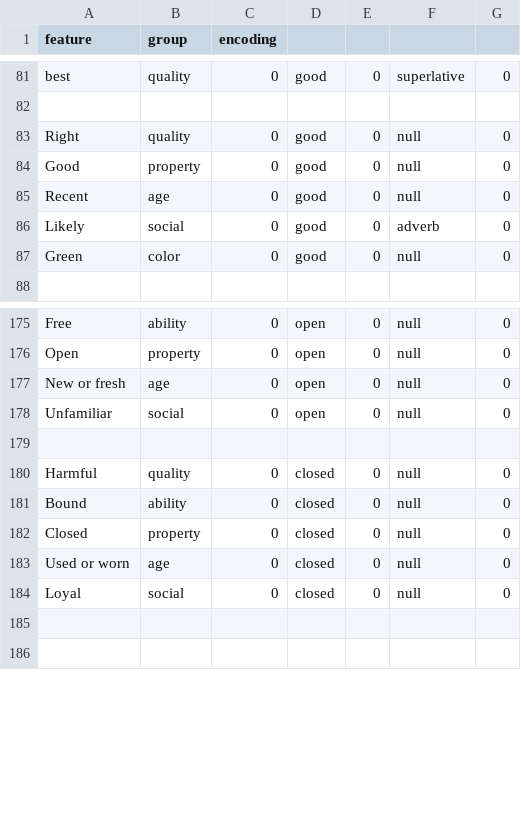
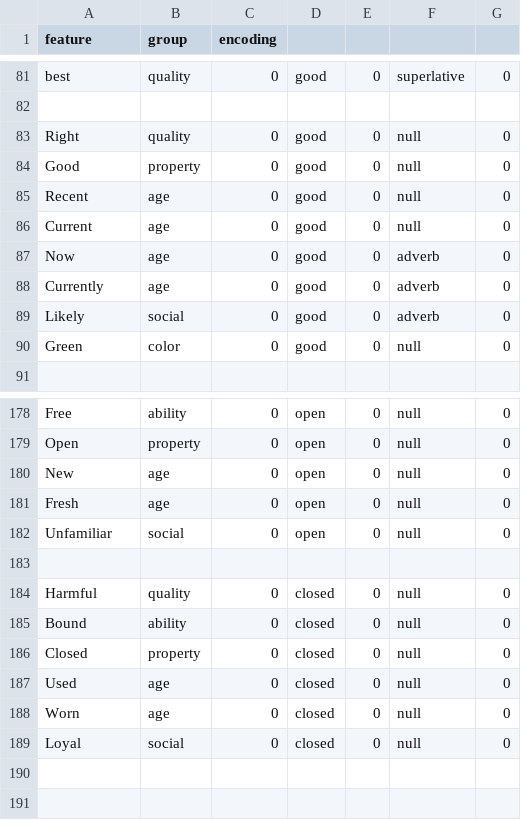
Before and after one commit to JaceSebastian/glyphs, a CSV file: GlyphTables/class9.csv, drawn as a sheet; only a part is shown, gaps mark what is left out.

```diff
--- a/GlyphTables/class9.csv
+++ b/GlyphTables/class9.csv
@@ -85,2 +85,5 @@ Good,property,0,good,0,null,0
 Recent,age,0,good,0,null,0
+Current, age, 0, good,0, null,0
+Now, age, 0, good,0, adverb,0
+Currently, age, 0, good,0, adverb,0
 Likely,social,0,good,0,adverb,0
@@ -176,3 +179,4 @@ Free,ability,0,open,0,null,0
 Open,property,0,open,0,null,0
-New or fresh,age,0,open,0,null,0
+New,age,0,open,0,null,0
+Fresh,age,0,open,0,null,0
 Unfamiliar,social,0,open,0,null,0
@@ -182,3 +186,4 @@ Bound,ability,0,closed,0,null,0
 Closed,property,0,closed,0,null,0
-Used or worn,age,0,closed,0,null,0
+Used,age,0,closed,0,null,0
+Worn,age,0,closed,0,null,0
 Loyal,social,0,closed,0,null,0
```
Also changed, not shown: GlyphTables/class10.csv, GlyphTables/class12.csv, 13 other files.
